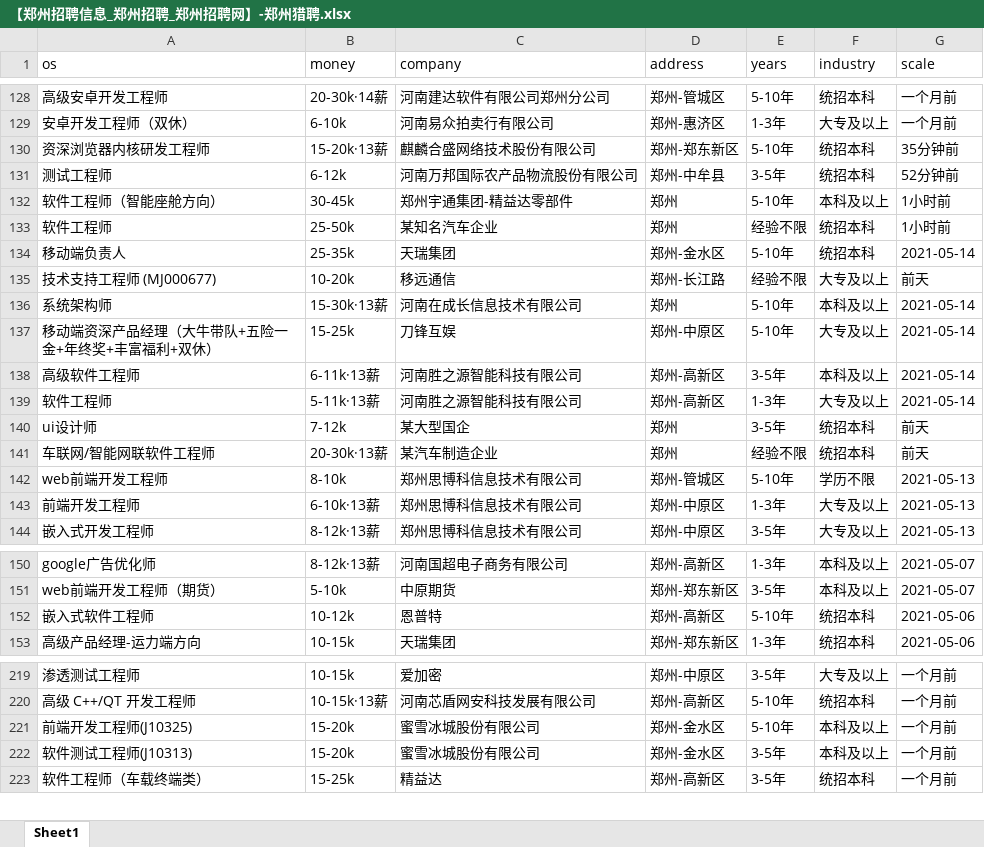
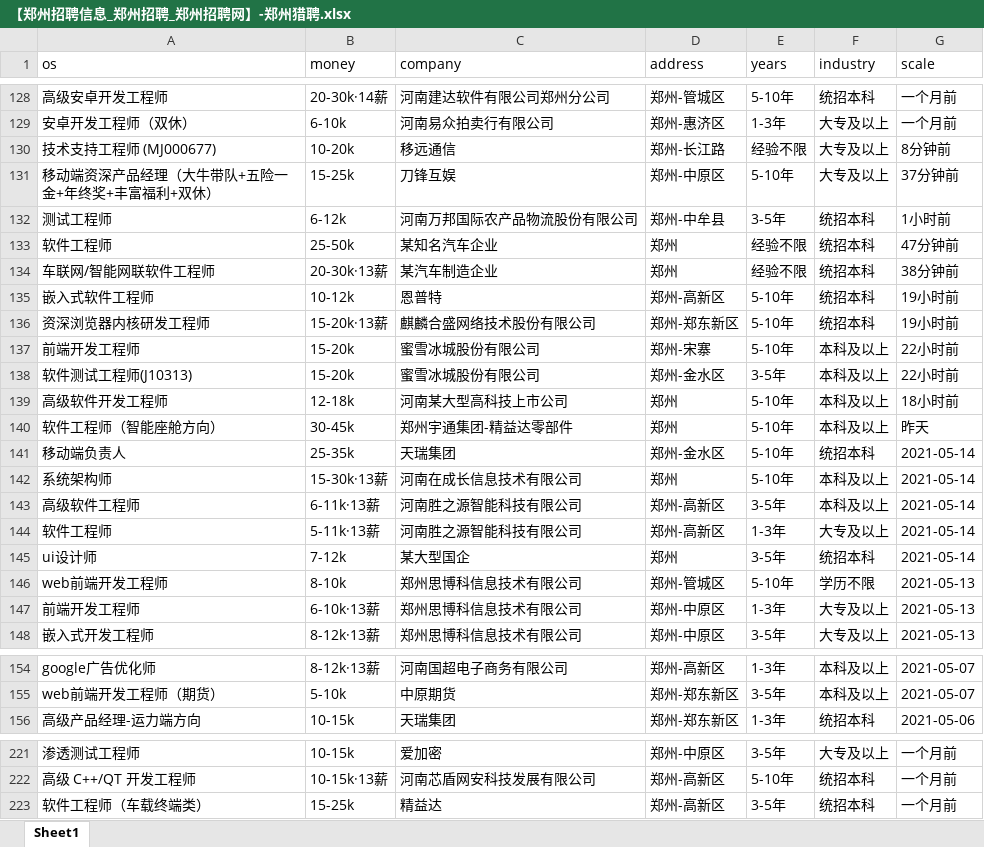
Before and after one commit to leigong2/AskQuastionApp, an Excel workbook: app/src/main/assets/【郑州招聘信息_郑州招聘_郑州招聘网】-郑州猎聘.xlsx, sheet Sheet1, drawn as a sheet; only a part is shown, gaps mark what is left out; values as stored, in another font and other column widths than the file's, no borders; removed rows and columns are numbered as before the commit, all else as after; the diff covers the shown part only; the diff names each change by its address in the sheet, - before the commit and + after, or states it on an @@ line.

```diff
--- a/app/src/main/assets/【郑州招聘信息_郑州招聘_郑州招聘网】-郑州猎聘.xlsx (sheet Sheet1)
+++ b/app/src/main/assets/【郑州招聘信息_郑州招聘_郑州招聘网】-郑州猎聘.xlsx (sheet Sheet1)
-row 130: 资深浏览器内核研发工程师 | 15-20k·13薪 | 麒麟合盛网络技术股份有限公司 | 郑州-郑东新区 | 5-10年 | 统招本科 | 35分钟前
+row 130: 技术支持工程师 (MJ000677) | 10-20k | 移远通信 | 郑州-长江路 | 经验不限 | 大专及以上 | 8分钟前
+row 131: 移动端资深产品经理（大牛带队+五险一金+年终奖+丰富福利+双休） | 15-25k | 刀锋互娱 | 郑州-中原区 | 5-10年 | 大专及以上 | 37分钟前
-G132 (scale): 52分钟前
+G132 (scale): 1小时前
-row 132: 软件工程师（智能座舱方向） | 30-45k | 郑州宇通集团-精益达零部件 | 郑州 | 5-10年 | 本科及以上 | 1小时前
-G133 (scale): 1小时前
+G133 (scale): 47分钟前
+row 134: 车联网/智能网联软件工程师 | 20-30k·13薪 | 某汽车制造企业 | 郑州 | 经验不限 | 统招本科 | 38分钟前
+row 135: 嵌入式软件工程师 | 10-12k | 恩普特 | 郑州-高新区 | 5-10年 | 统招本科 | 19小时前
+row 136: 资深浏览器内核研发工程师 | 15-20k·13薪 | 麒麟合盛网络技术股份有限公司 | 郑州-郑东新区 | 5-10年 | 统招本科 | 19小时前
+row 137: 前端开发工程师 | 15-20k | 蜜雪冰城股份有限公司 | 郑州-宋寨 | 5-10年 | 本科及以上 | 22小时前
+row 138: 软件测试工程师(J10313) | 15-20k | 蜜雪冰城股份有限公司 | 郑州-金水区 | 3-5年 | 本科及以上 | 22小时前
+row 139: 高级软件开发工程师 | 12-18k | 河南某大型高科技上市公司 | 郑州 | 5-10年 | 本科及以上 | 18小时前
+row 140: 软件工程师（智能座舱方向） | 30-45k | 郑州宇通集团-精益达零部件 | 郑州 | 5-10年 | 本科及以上 | 昨天
-row 135: 技术支持工程师 (MJ000677) | 10-20k | 移远通信 | 郑州-长江路 | 经验不限 | 大专及以上 | 前天
-row 137: 移动端资深产品经理（大牛带队+五险一金+年终奖+丰富福利+双休） | 15-25k | 刀锋互娱 | 郑州-中原区 | 5-10年 | 大专及以上 | 2021-05-14
-G145 (scale): 前天
+G145 (scale): 2021-05-14
-row 141: 车联网/智能网联软件工程师 | 20-30k·13薪 | 某汽车制造企业 | 郑州 | 经验不限 | 统招本科 | 前天
-row 152: 嵌入式软件工程师 | 10-12k | 恩普特 | 郑州-高新区 | 5-10年 | 统招本科 | 2021-05-06
-row 221: 前端开发工程师(J10325) | 15-20k | 蜜雪冰城股份有限公司 | 郑州-金水区 | 5-10年 | 本科及以上 | 一个月前
-row 222: 软件测试工程师(J10313) | 15-20k | 蜜雪冰城股份有限公司 | 郑州-金水区 | 3-5年 | 本科及以上 | 一个月前
```
Also changed, not shown: 3 added rows, 4 removed rows, 7 moved rows and 12 edited cells elsewhere in this sheet, app/src/main/assets/「郑州招聘信息」郑州招聘网 - BOSS直聘.xlsx, app/src/main/assets/【郑州,android招聘，求职】-前程无忧.xlsx, 6 other files.
